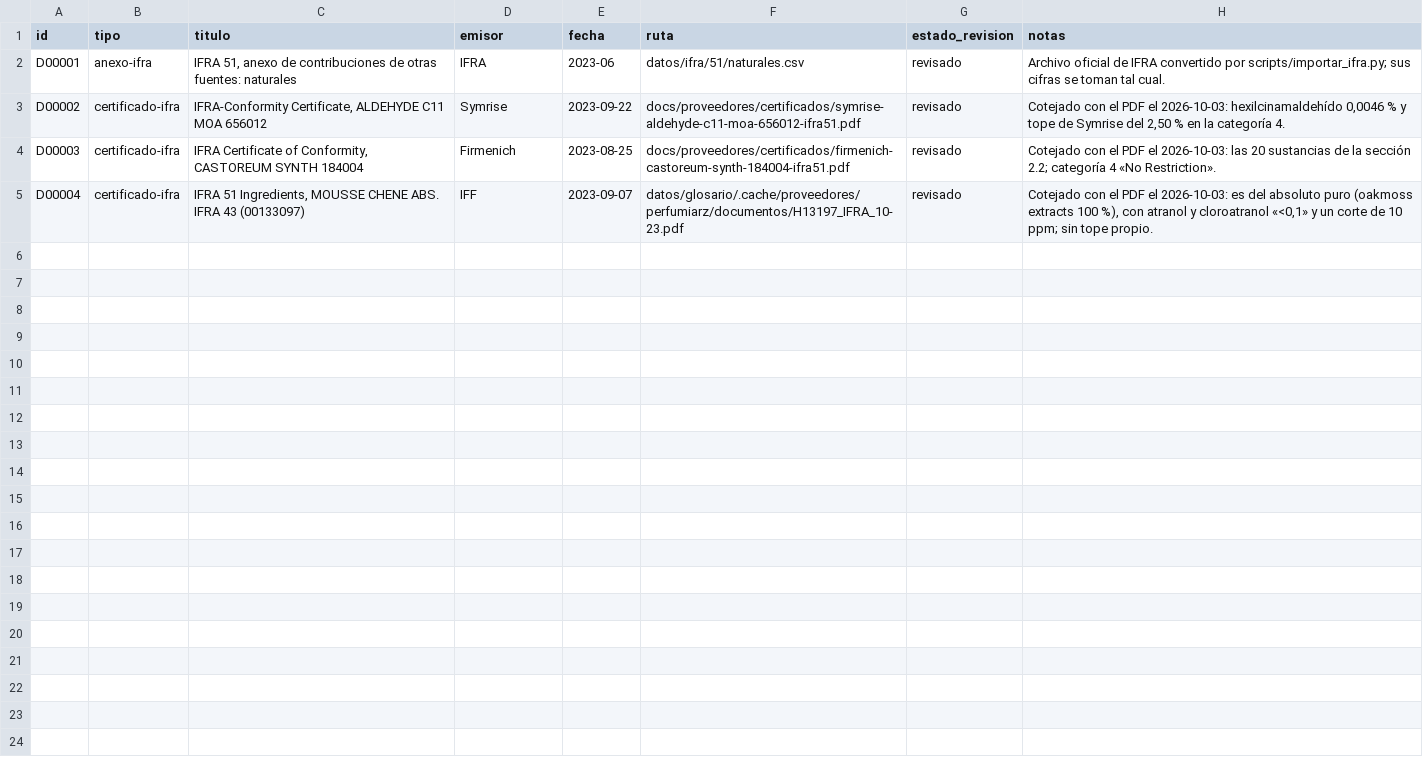
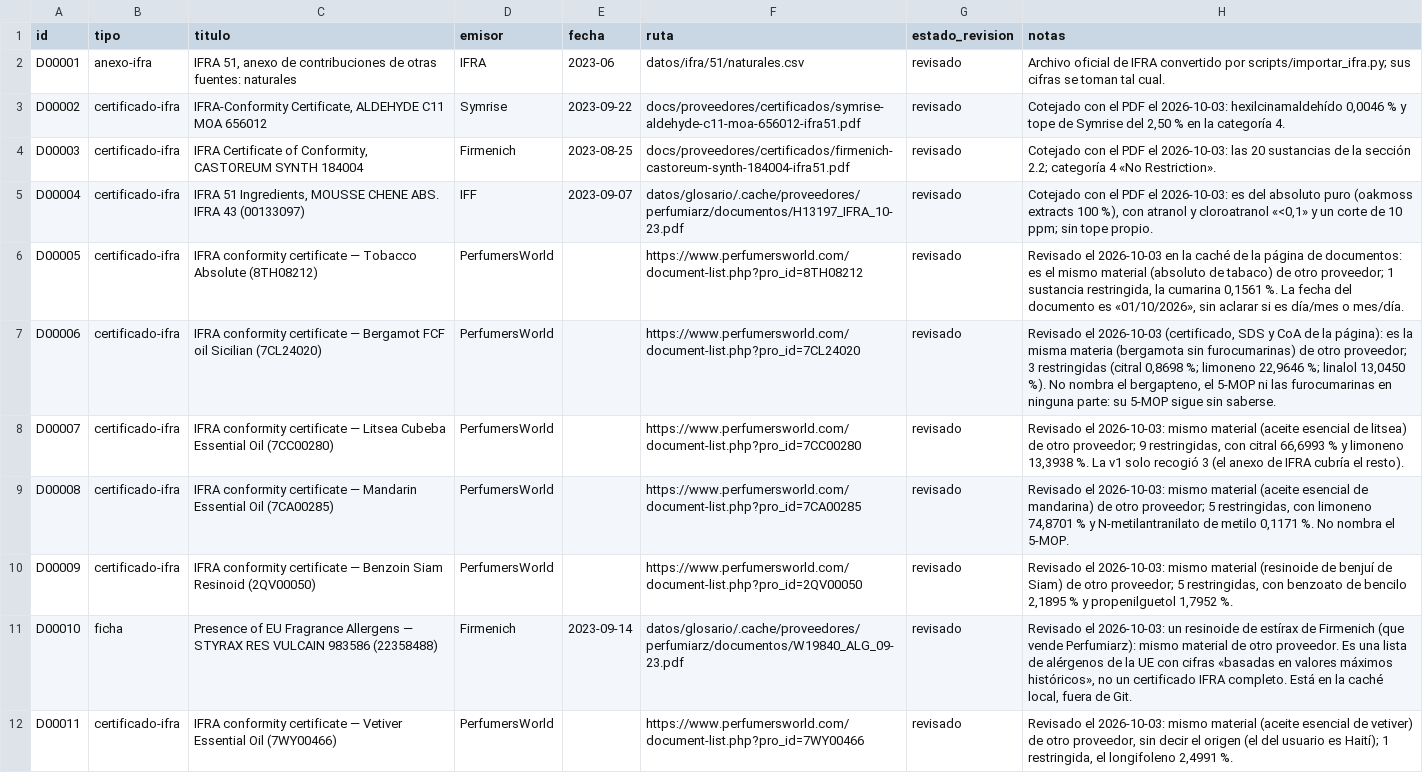
Before and after one commit to smortenax/perfumeria-app, a CSV file: datos/v2/documentos.csv, drawn as a sheet; the diff names each change by its address in the sheet, - before the commit and + after, or states it on an @@ line.

```diff
--- a/datos/v2/documentos.csv
+++ b/datos/v2/documentos.csv
+row 6: D00005 | certificado-ifra | IFRA conformity certificate — Tobacco Absolute (8TH08212) | PerfumersWorld |  | https://www.perfumersworld.com/document-list.php?pro_id=8TH08212 | revisado | Revisado el 2026-10-03 en la caché de la página de documentos: es el mismo material (absoluto de tabaco) de otro proveedor; 1 sustancia restringida, la cumarina 0,1561 %. La fecha del documento es «01/10/2026», sin aclarar si es día/mes o mes/día.
+row 7: D00006 | certificado-ifra | IFRA conformity certificate — Bergamot FCF oil Sicilian (7CL24020) | PerfumersWorld |  | https://www.perfumersworld.com/document-list.php?pro_id=7CL24020 | revisado | Revisado el 2026-10-03 (certificado, SDS y CoA de la página): es la misma materia (bergamota sin furocumarinas) de otro proveedor; 3 restringidas (citral 0,8698 %; limoneno 22,9646 %; linalol 13,0450 %). No nombra el bergapteno, el 5-MOP ni las furocumarinas en ninguna parte: su 5-MOP sigue sin saberse.
+row 8: D00007 | certificado-ifra | IFRA conformity certificate — Litsea Cubeba Essential Oil (7CC00280) | PerfumersWorld |  | https://www.perfumersworld.com/document-list.php?pro_id=7CC00280 | revisado | Revisado el 2026-10-03: mismo material (aceite esencial de litsea) de otro proveedor; 9 restringidas, con citral 66,6993 % y limoneno 13,3938 %. La v1 solo recogió 3 (el anexo de IFRA cubría el resto).
+row 9: D00008 | certificado-ifra | IFRA conformity certificate — Mandarin Essential Oil (7CA00285) | PerfumersWorld |  | https://www.perfumersworld.com/document-list.php?pro_id=7CA00285 | revisado | Revisado el 2026-10-03: mismo material (aceite esencial de mandarina) de otro proveedor; 5 restringidas, con limoneno 74,8701 % y N-metilantranilato de metilo 0,1171 %. No nombra el 5-MOP.
+row 10: D00009 | certificado-ifra | IFRA conformity certificate — Benzoin Siam Resinoid (2QV00050) | PerfumersWorld |  | https://www.perfumersworld.com/document-list.php?pro_id=2QV00050 | revisado | Revisado el 2026-10-03: mismo material (resinoide de benjuí de Siam) de otro proveedor; 5 restringidas, con benzoato de bencilo 2,1895 % y propenilguetol 1,7952 %.
+row 11: D00010 | ficha | Presence of EU Fragrance Allergens — STYRAX RES VULCAIN 983586 (22358488) | Firmenich | 2023-09-14 | datos/glosario/.cache/proveedores/perfumiarz/documentos/W19840_ALG_09-23.pdf | revisado | Revisado el 2026-10-03: un resinoide de estírax de Firmenich (que vende Perfumiarz): mismo material de otro proveedor. Es una lista de alérgenos de la UE con cifras «basadas en valores máximos históricos», no un certificado IFRA completo. Está en la caché local, fuera de Git.
+row 12: D00011 | certificado-ifra | IFRA conformity certificate — Vetiver Essential Oil (7WY00466) | PerfumersWorld |  | https://www.perfumersworld.com/document-list.php?pro_id=7WY00466 | revisado | Revisado el 2026-10-03: mismo material (aceite esencial de vetiver) de otro proveedor, sin decir el origen (el del usuario es Haití); 1 restringida, el longifoleno 2,4991 %.
```
Also changed, not shown: datos/v2/coberturas.csv, datos/v2/grupo-miembros.csv, 26 other files.
